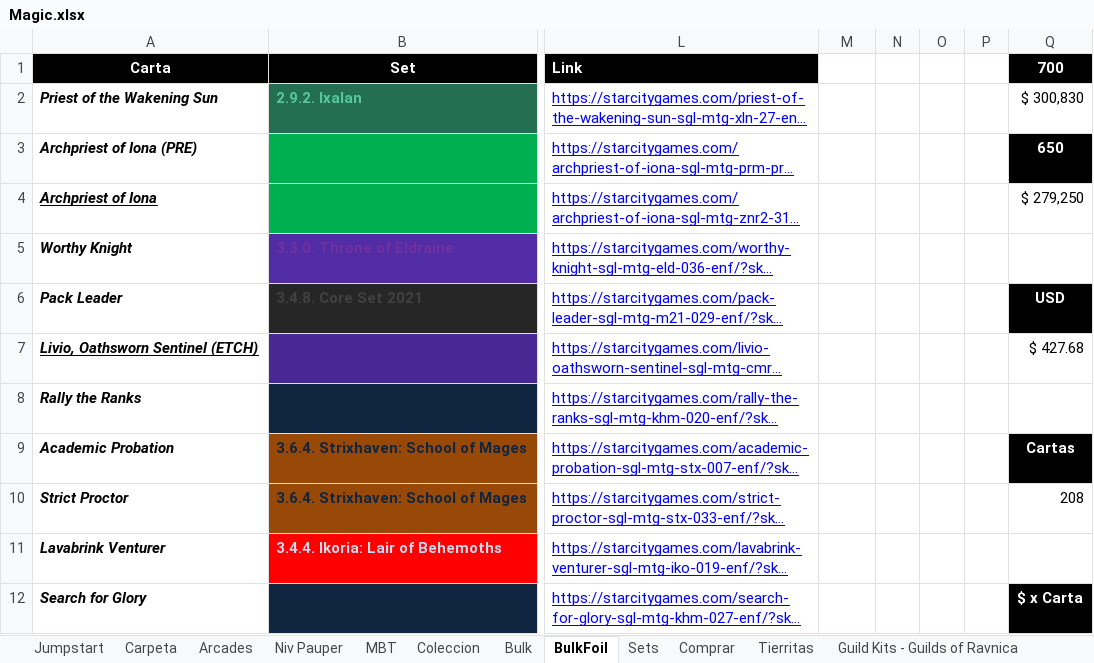
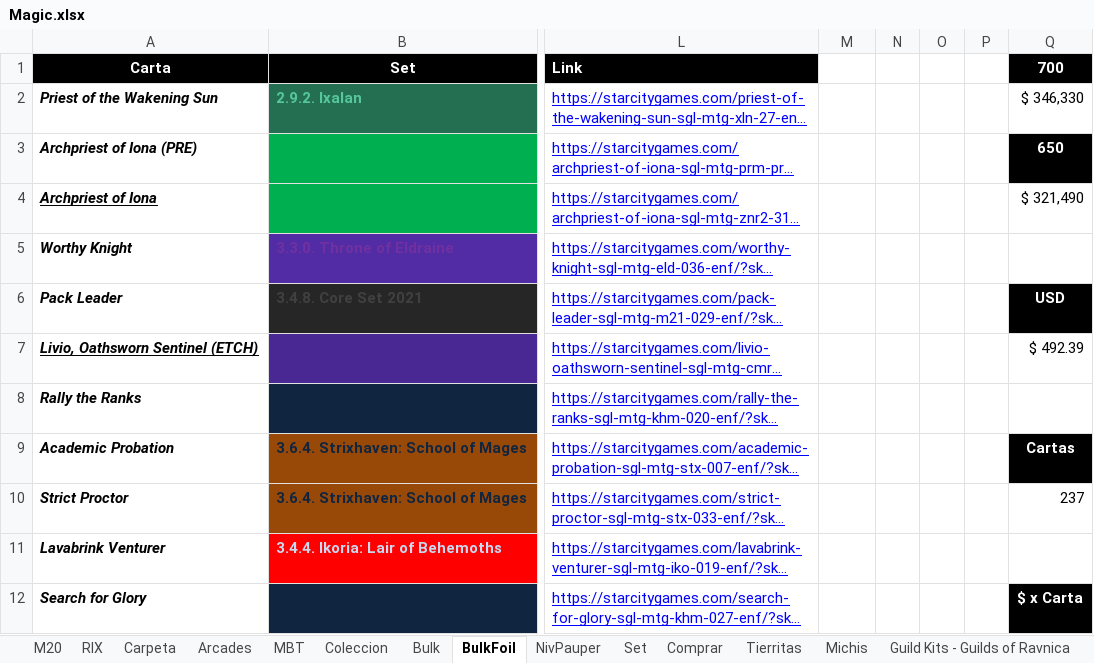
Before and after one commit to Dyotson/magic-bot-pasta, an Excel workbook: Magic.xlsx, sheet BulkFoil, drawn as a sheet; only a part is shown, gaps mark what is left out; long unchanged cells end in …; values as stored, in another font and other column widths than the file's, no borders; the diff covers the shown part only; the diff names each change by its address in the sheet, - before the commit and + after, or states it on an @@ line.

```diff
--- a/Magic.xlsx (sheet BulkFoil)
+++ b/Magic.xlsx (sheet BulkFoil)
-sheet tab: Niv Pauper
+sheet tab: NivPauper
-sheet tab: Sets
+sheet tab: Set
-sheet tab: Jumpstart
+sheet tab: M20
+sheet tab: RIX
+sheet tab: Michis
@@ sheet tab order changed: M20 | RIX | Carpeta | Arcades | MBT | Coleccion | Bulk | BulkFoil | NivPauper | Set | Comprar | Tierritas | Michis | Guild Kits - Guilds of Ravnica @@
-Q2 (700): $ 300,830
+Q2 (700): $ 346,330
-Q4 (700): $ 279,250
+Q4 (700): $ 321,490
-Q7 (700): $ 427.68
+Q7 (700): $ 492.39
-Q10 (700): 208
+Q10 (700): 237
```
Also changed, not shown: 24 added rows, 1 removed row, 1 moved row and 46 edited cells elsewhere in this sheet, sheet Bulk, sheet Carpeta, sheet NivPauper, sheet Coleccion, sheet Arcades, sheet Guild Kits - Guilds of Ravnica, 4 more sheets, formulas that keep their value, 2 other files.
